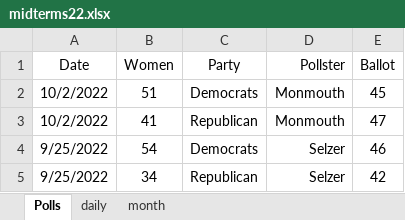
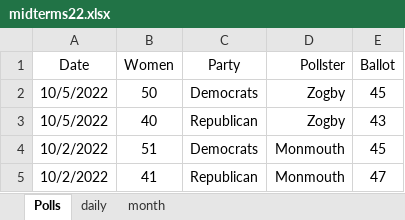
Before and after one commit to kaejames/kaejames.github.io, an Excel workbook: midterms22.xlsx, sheet Polls, drawn as a sheet; only a part is shown; the shorter side is filled out with more unchanged rows; values as stored, in another font and other column widths than the file's, no borders; the diff names each change by its address in the sheet, - before the commit and + after, or states it on an @@ line.

```diff
--- a/midterms22.xlsx (sheet Polls)
+++ b/midterms22.xlsx (sheet Polls)
+row 2: 10/5/2022 | 50 | Democrats | Zogby | 45
+row 3: 10/5/2022 | 40 | Republican | Zogby | 43
```
Also changed, not shown: sheet month, sheet daily, 6 other files.
